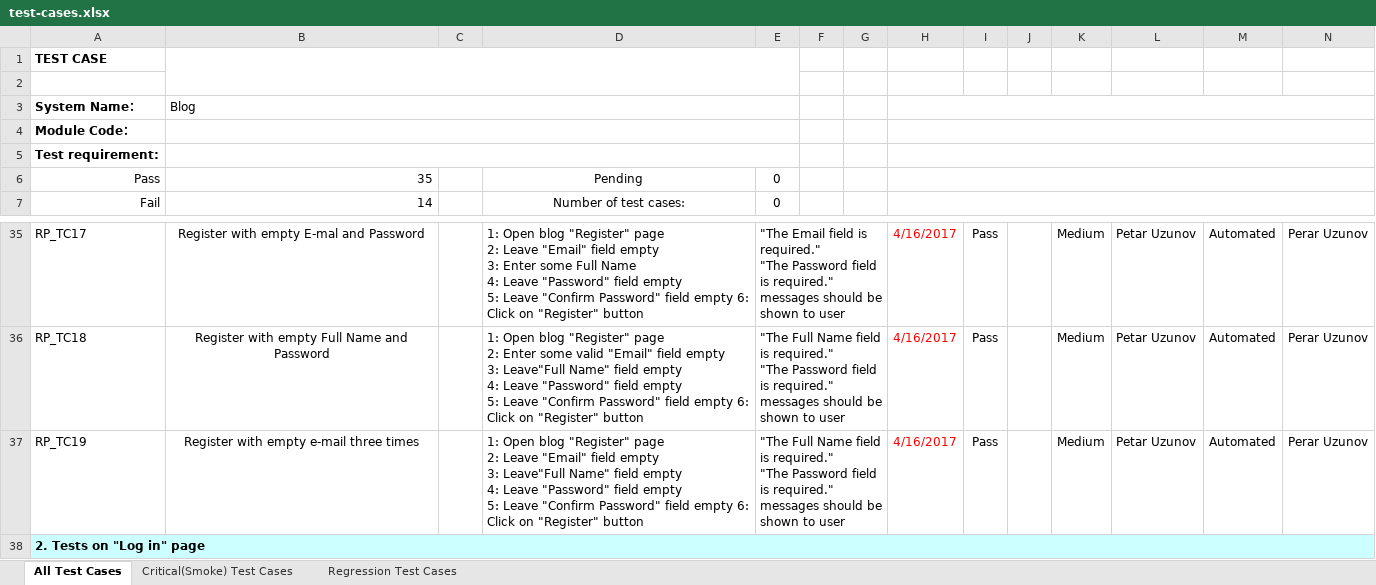
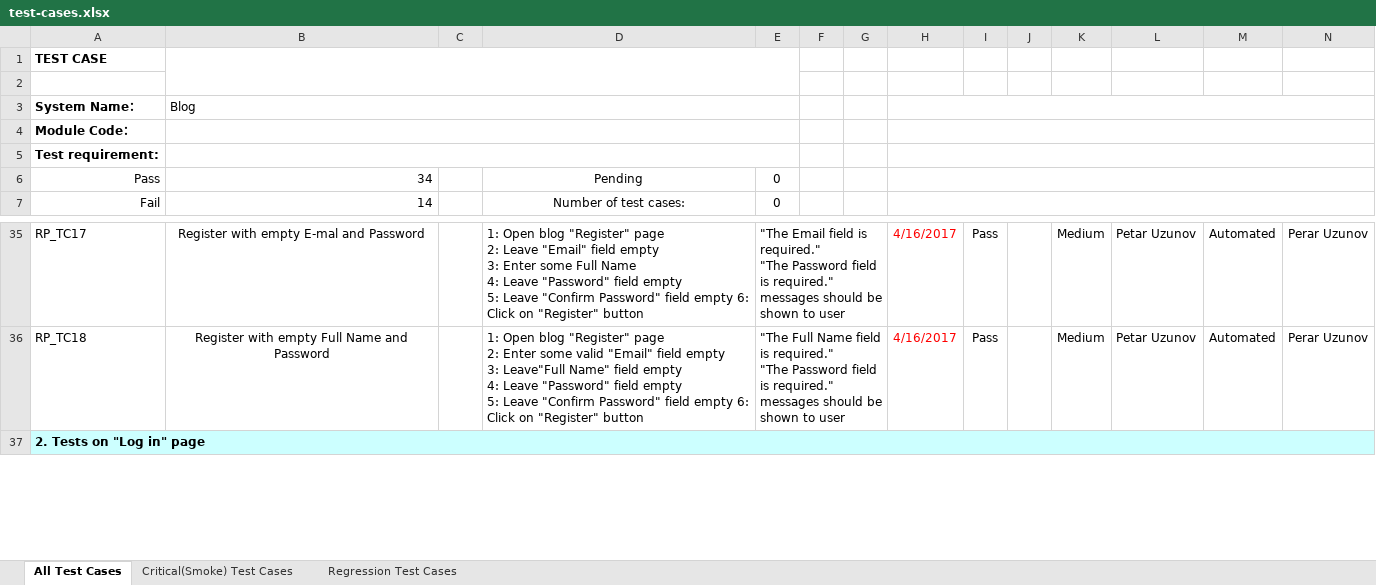
Before and after one commit to Iliev88/QA-Automation-Team-Project, an Excel workbook: test-cases.xlsx, sheet All Test Cases, drawn as a sheet; only a part is shown, gaps mark what is left out; values as stored, in another font and other column widths than the file's, no borders; conditional formats not drawn; rows hold the shown columns only; ↵ is a line break in a cell; the diff names each change by its address in the sheet, - before the commit and + after, or states it on an @@ line.

```diff
--- a/test-cases.xlsx (sheet All Test Cases)
+++ b/test-cases.xlsx (sheet All Test Cases)
-B6: 35
+B6: 34
-row 37: RP_TC19 | Register with empty e-mail three times |  | 1: Open blog "Register" page ↵ 2: Leave "Email" field empty ↵ 3: Leave"Full Name" field empty ↵ 4: Leave "Password" field empty ↵ 5: Leave "Confirm Password" field empty 6: Click on "Register" button | "The Full Name field is required." ↵ "The Password field is required." messages should be shown to user |  |  | 4/16/2017 | Pass |  | Medium | Petar Uzunov | Automated | Perar Uzunov
```
Also changed, not shown: formulas that keep their value, 8 other files.
